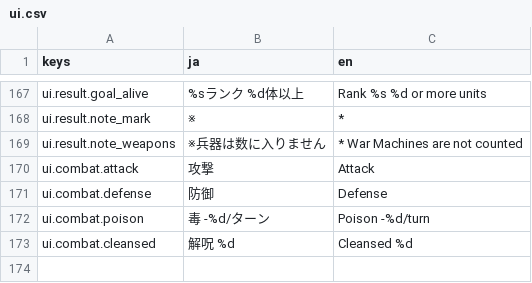
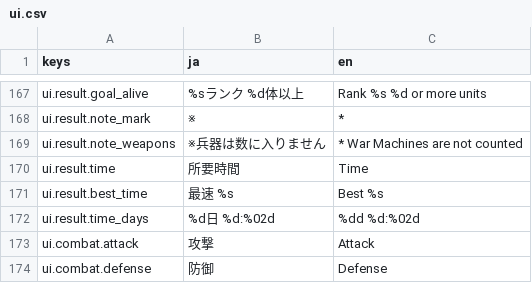
Before and after one commit to sway11466/senaris, a CSV file: godot/data/i18n/ui.csv, drawn as a sheet; only a part is shown, gaps mark what is left out; the shorter side is filled out with more unchanged rows.

```diff
--- a/godot/data/i18n/ui.csv
+++ b/godot/data/i18n/ui.csv
@@ -169,2 +169,5 @@ ui.result.note_mark,※,*
 ui.result.note_weapons,※兵器は数に入りません,* War Machines are not counted
+ui.result.time,所要時間,Time
+ui.result.best_time,最速 %s,Best %s
+ui.result.time_days,%d日 %d:%02d,%dd %d:%02d
 ui.combat.attack,攻撃,Attack
```
Also changed, not shown: 18 other files.
